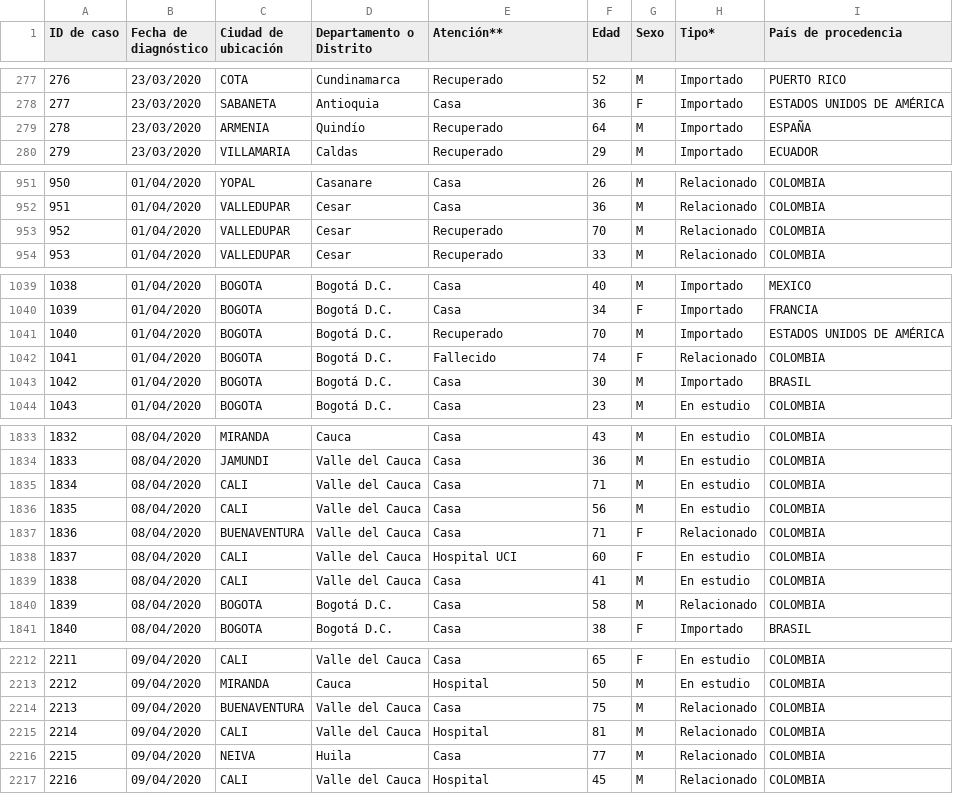
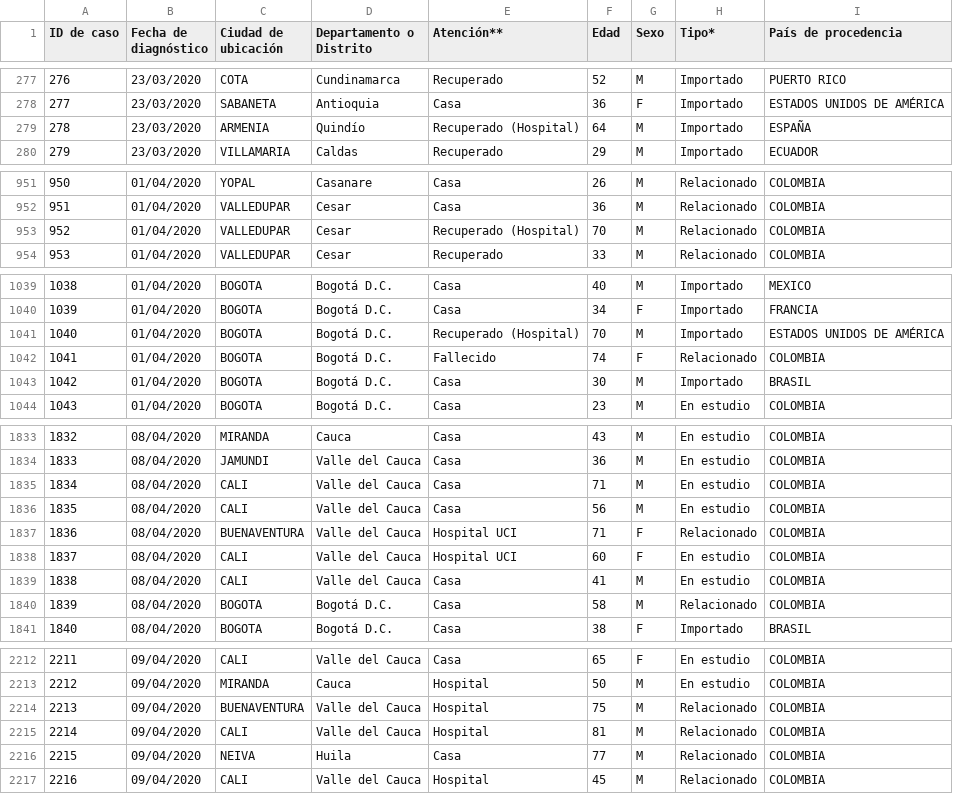
Before and after one commit to cdiaz/covid19-co, a CSV file: data/Casos1.csv, drawn as a sheet; only a part is shown, gaps mark what is left out; the diff covers the shown part only.

```diff
--- a/data/Casos1.csv
+++ b/data/Casos1.csv
@@ -278,3 +278,3 @@
 "277","23/03/2020","SABANETA","Antioquia","Casa","36","F","Importado","ESTADOS UNIDOS DE AMÉRICA"
-"278","23/03/2020","ARMENIA","Quindío","Recuperado","64","M","Importado","ESPAÑA"
+"278","23/03/2020","ARMENIA","Quindío","Recuperado (Hospital)","64","M","Importado","ESPAÑA"
 "279","23/03/2020","VILLAMARIA","Caldas","Recuperado","29","M","Importado","ECUADOR"
@@ -952,3 +952,3 @@
 "951","01/04/2020","VALLEDUPAR","Cesar","Casa","36","M","Relacionado","COLOMBIA"
-"952","01/04/2020","VALLEDUPAR","Cesar","Recuperado","70","M","Relacionado","COLOMBIA"
+"952","01/04/2020","VALLEDUPAR","Cesar","Recuperado (Hospital)","70","M","Relacionado","COLOMBIA"
 "953","01/04/2020","VALLEDUPAR","Cesar","Recuperado","33","M","Relacionado","COLOMBIA"
@@ -1040,3 +1040,3 @@
 "1039","01/04/2020","BOGOTA","Bogotá D.C.","Casa","34","F","Importado","FRANCIA"
-"1040","01/04/2020","BOGOTA","Bogotá D.C.","Recuperado","70","M","Importado","ESTADOS UNIDOS DE AMÉRICA"
+"1040","01/04/2020","BOGOTA","Bogotá D.C.","Recuperado (Hospital)","70","M","Importado","ESTADOS UNIDOS DE AMÉRICA"
 "1041","01/04/2020","BOGOTA","Bogotá D.C.","Fallecido","74","F","Relacionado","COLOMBIA"
@@ -1836,3 +1836,3 @@
 "1835","08/04/2020","CALI","Valle del Cauca","Casa","56","M","En estudio","COLOMBIA"
-"1836","08/04/2020","BUENAVENTURA","Valle del Cauca","Casa","71","F","Relacionado","COLOMBIA"
+"1836","08/04/2020","BUENAVENTURA","Valle del Cauca","Hospital UCI","71","F","Relacionado","COLOMBIA"
 "1837","08/04/2020","CALI","Valle del Cauca","Hospital UCI","60","F","En estudio","COLOMBIA"
@@ -2213,3 +2213,3 @@
 "2212","09/04/2020","MIRANDA","Cauca","Hospital","50","M","En estudio","COLOMBIA"
-"2213","09/04/2020","BUENAVENTURA","Valle del Cauca","Casa","75","M","Relacionado","COLOMBIA"
+"2213","09/04/2020","BUENAVENTURA","Valle del Cauca","Hospital","75","M","Relacionado","COLOMBIA"
 "2214","09/04/2020","CALI","Valle del Cauca","Hospital","81","M","Relacionado","COLOMBIA"
```
Also changed, not shown: 8 edited cells elsewhere in this file, 1 other file.
